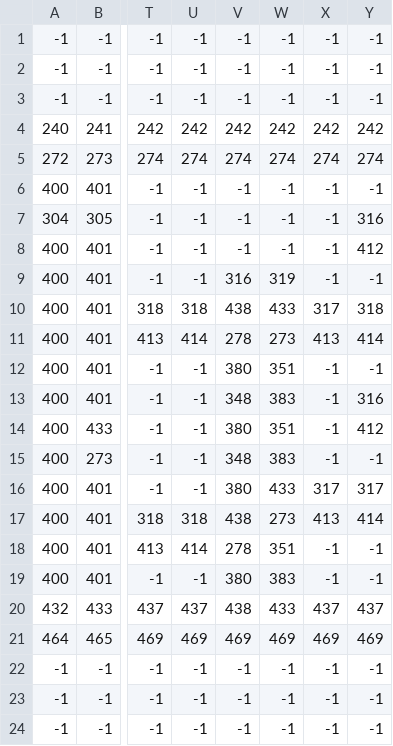
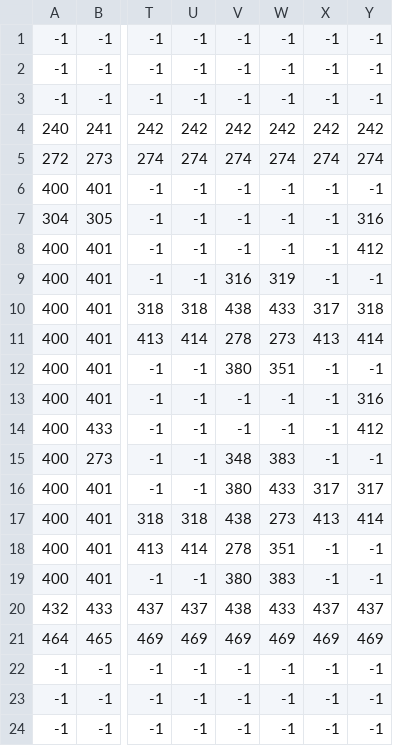
Before and after one commit to vincentlai97/SP3-10, a CSV file: Base/Image/Tutorial2.csv, drawn as a sheet; only a part is shown, gaps mark what is left out; the diff names each change by its address in the sheet, - before the commit and + after, or states it on an @@ line.

```diff
--- a/Base/Image/Tutorial2.csv
+++ b/Base/Image/Tutorial2.csv
-V13: 348
+V13: -1
-W13: 383
+W13: -1
-V14: 380
+V14: -1
-W14: 351
+W14: -1
```
Also changed, not shown: 6 other files.
